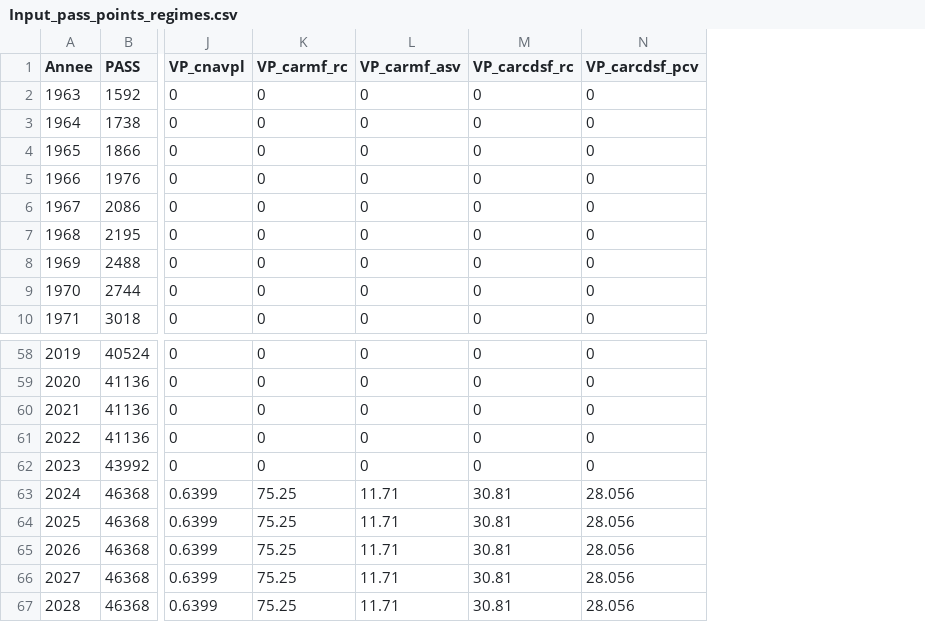
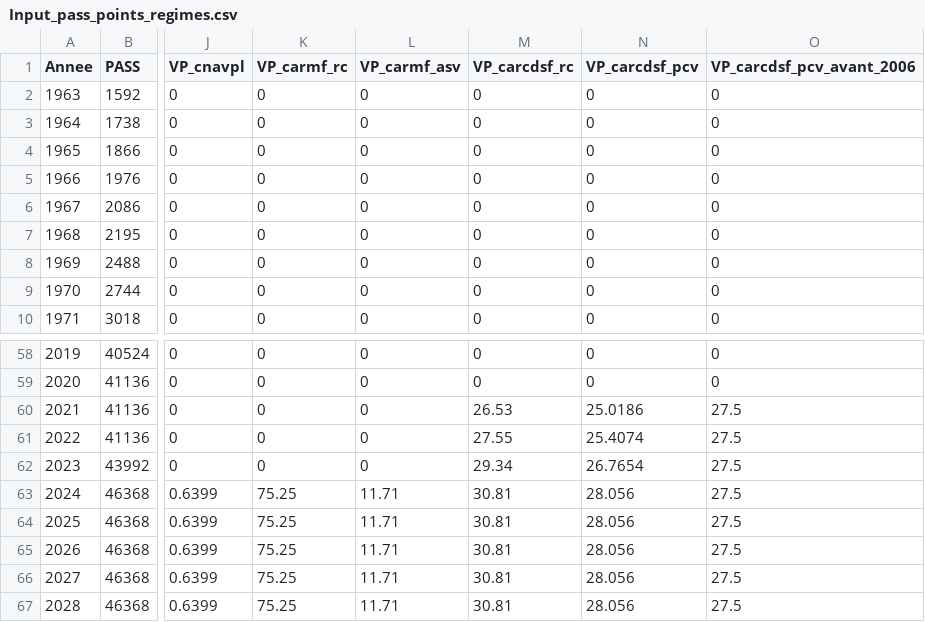
Before and after one commit to adepradeux/Projet_Outil_Calcul_Retraite, a CSV file: Input_data_institutionnelles/Input_pass_points_regimes.csv, drawn as a sheet; only a part is shown, gaps mark what is left out; the diff names each change by its address in the sheet, - before the commit and + after, or states it on an @@ line.

```diff
--- a/Input_data_institutionnelles/Input_pass_points_regimes.csv
+++ b/Input_data_institutionnelles/Input_pass_points_regimes.csv
+column O (VP_carcdsf_pcv_avant_2006), rows 2-10: all 0; rows 58-67: 0 | 0 | 27.5 | 27.5 | 27.5 | 27.5 | 27.5 | 27.5 | 27.5 | 27.5
-M60 (VP_carcdsf_rc): 0
+M60 (VP_carcdsf_rc): 26.53
-N60 (VP_carcdsf_pcv): 0
+N60 (VP_carcdsf_pcv): 25.0186
-M61 (VP_carcdsf_rc): 0
+M61 (VP_carcdsf_rc): 27.55
-N61 (VP_carcdsf_pcv): 0
+N61 (VP_carcdsf_pcv): 25.4074
-M62 (VP_carcdsf_rc): 0
+M62 (VP_carcdsf_rc): 29.34
-N62 (VP_carcdsf_pcv): 0
+N62 (VP_carcdsf_pcv): 26.7654
```
Also changed, not shown: Input_client/InputAnnualData.csv, Input_client/InputCumulDroitsParRegime.csv, 35 other files.
